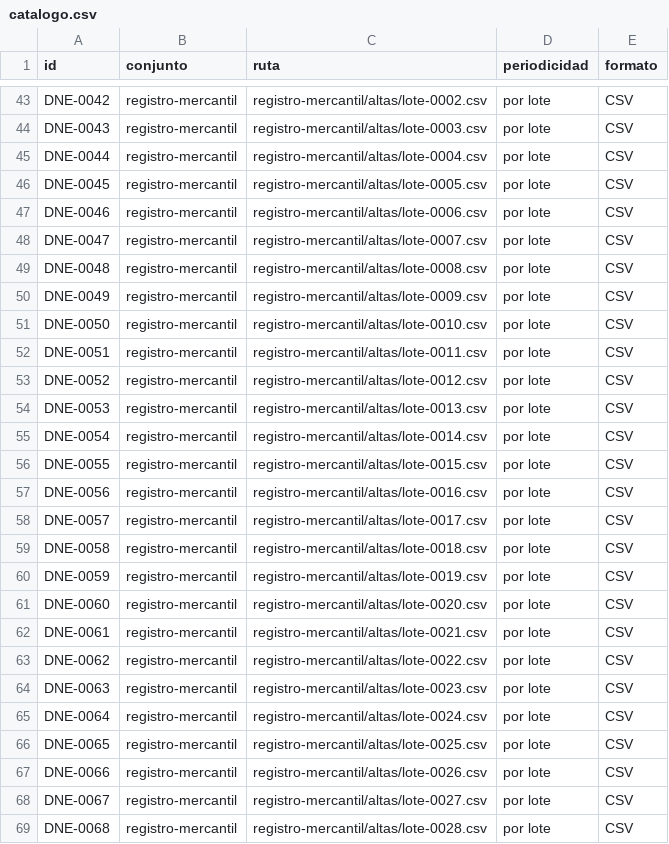
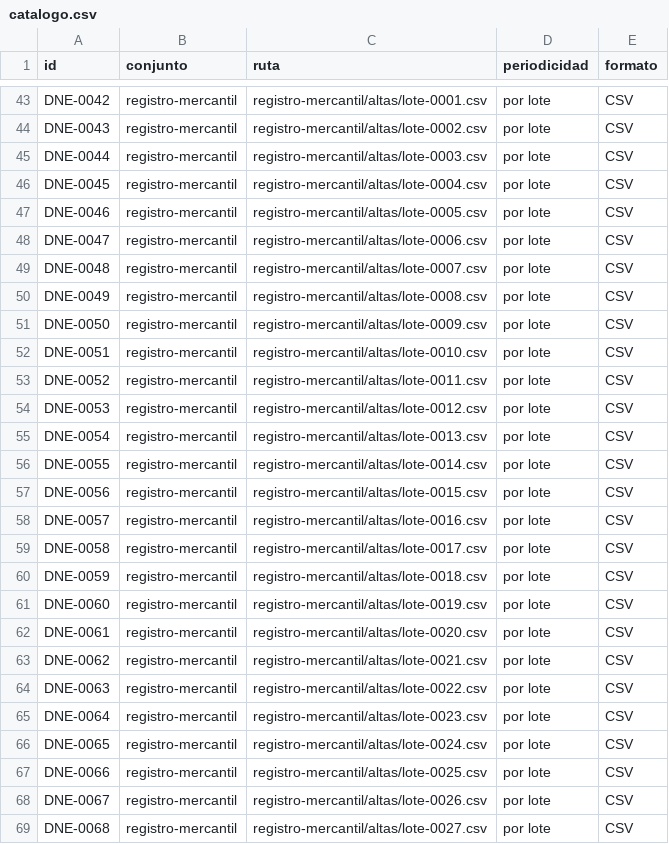
Before and after one commit to InvazhorDark/trabun2026, a CSV file: datasets/catalogo.csv, drawn as a sheet; only a part is shown, gaps mark what is left out; the diff covers the shown part only; the diff names each change by its address in the sheet, - before the commit and + after, or states it on an @@ line.

```diff
--- a/datasets/catalogo.csv
+++ b/datasets/catalogo.csv
-C43 (ruta): registro-mercantil/altas/lote-0002.csv
+C43 (ruta): registro-mercantil/altas/lote-0001.csv
-C44 (ruta): registro-mercantil/altas/lote-0003.csv
+C44 (ruta): registro-mercantil/altas/lote-0002.csv
-C45 (ruta): registro-mercantil/altas/lote-0004.csv
+C45 (ruta): registro-mercantil/altas/lote-0003.csv
-C46 (ruta): registro-mercantil/altas/lote-0005.csv
+C46 (ruta): registro-mercantil/altas/lote-0004.csv
-C47 (ruta): registro-mercantil/altas/lote-0006.csv
+C47 (ruta): registro-mercantil/altas/lote-0005.csv
-C48 (ruta): registro-mercantil/altas/lote-0007.csv
+C48 (ruta): registro-mercantil/altas/lote-0006.csv
-C49 (ruta): registro-mercantil/altas/lote-0008.csv
+C49 (ruta): registro-mercantil/altas/lote-0007.csv
-C50 (ruta): registro-mercantil/altas/lote-0009.csv
+C50 (ruta): registro-mercantil/altas/lote-0008.csv
-C51 (ruta): registro-mercantil/altas/lote-0010.csv
+C51 (ruta): registro-mercantil/altas/lote-0009.csv
-C52 (ruta): registro-mercantil/altas/lote-0011.csv
+C52 (ruta): registro-mercantil/altas/lote-0010.csv
-C53 (ruta): registro-mercantil/altas/lote-0012.csv
+C53 (ruta): registro-mercantil/altas/lote-0011.csv
-C54 (ruta): registro-mercantil/altas/lote-0013.csv
+C54 (ruta): registro-mercantil/altas/lote-0012.csv
-C55 (ruta): registro-mercantil/altas/lote-0014.csv
+C55 (ruta): registro-mercantil/altas/lote-0013.csv
-C56 (ruta): registro-mercantil/altas/lote-0015.csv
+C56 (ruta): registro-mercantil/altas/lote-0014.csv
-C57 (ruta): registro-mercantil/altas/lote-0016.csv
+C57 (ruta): registro-mercantil/altas/lote-0015.csv
-C58 (ruta): registro-mercantil/altas/lote-0017.csv
+C58 (ruta): registro-mercantil/altas/lote-0016.csv
-C59 (ruta): registro-mercantil/altas/lote-0018.csv
+C59 (ruta): registro-mercantil/altas/lote-0017.csv
-C60 (ruta): registro-mercantil/altas/lote-0019.csv
+C60 (ruta): registro-mercantil/altas/lote-0018.csv
-C61 (ruta): registro-mercantil/altas/lote-0020.csv
+C61 (ruta): registro-mercantil/altas/lote-0019.csv
-C62 (ruta): registro-mercantil/altas/lote-0021.csv
+C62 (ruta): registro-mercantil/altas/lote-0020.csv
-C63 (ruta): registro-mercantil/altas/lote-0022.csv
+C63 (ruta): registro-mercantil/altas/lote-0021.csv
-C64 (ruta): registro-mercantil/altas/lote-0023.csv
+C64 (ruta): registro-mercantil/altas/lote-0022.csv
-C65 (ruta): registro-mercantil/altas/lote-0024.csv
+C65 (ruta): registro-mercantil/altas/lote-0023.csv
-C66 (ruta): registro-mercantil/altas/lote-0025.csv
+C66 (ruta): registro-mercantil/altas/lote-0024.csv
-C67 (ruta): registro-mercantil/altas/lote-0026.csv
+C67 (ruta): registro-mercantil/altas/lote-0025.csv
-C68 (ruta): registro-mercantil/altas/lote-0027.csv
+C68 (ruta): registro-mercantil/altas/lote-0026.csv
-C69 (ruta): registro-mercantil/altas/lote-0028.csv
+C69 (ruta): registro-mercantil/altas/lote-0027.csv
```
Also changed, not shown: 1 added row and 36 edited cells elsewhere in this file, 1 other file.
